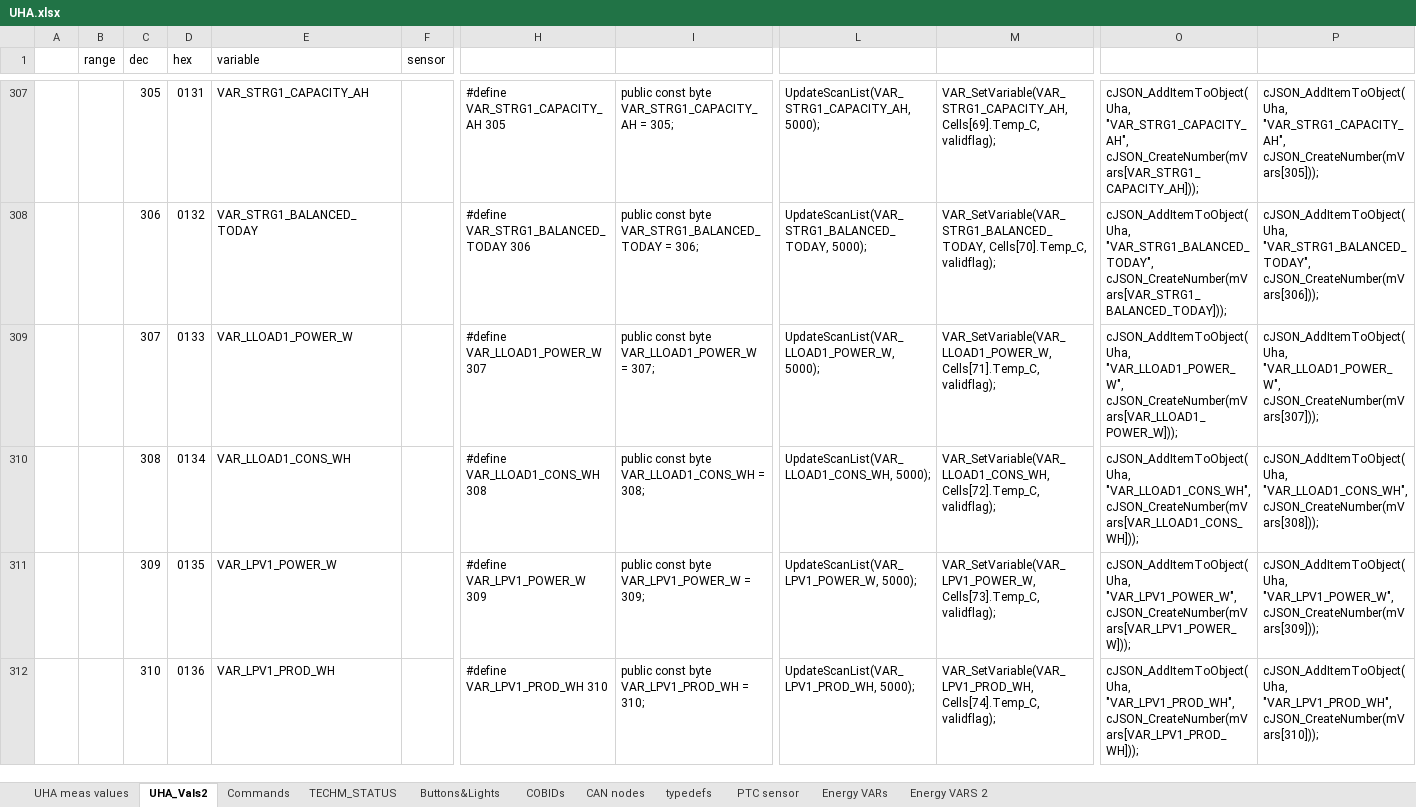
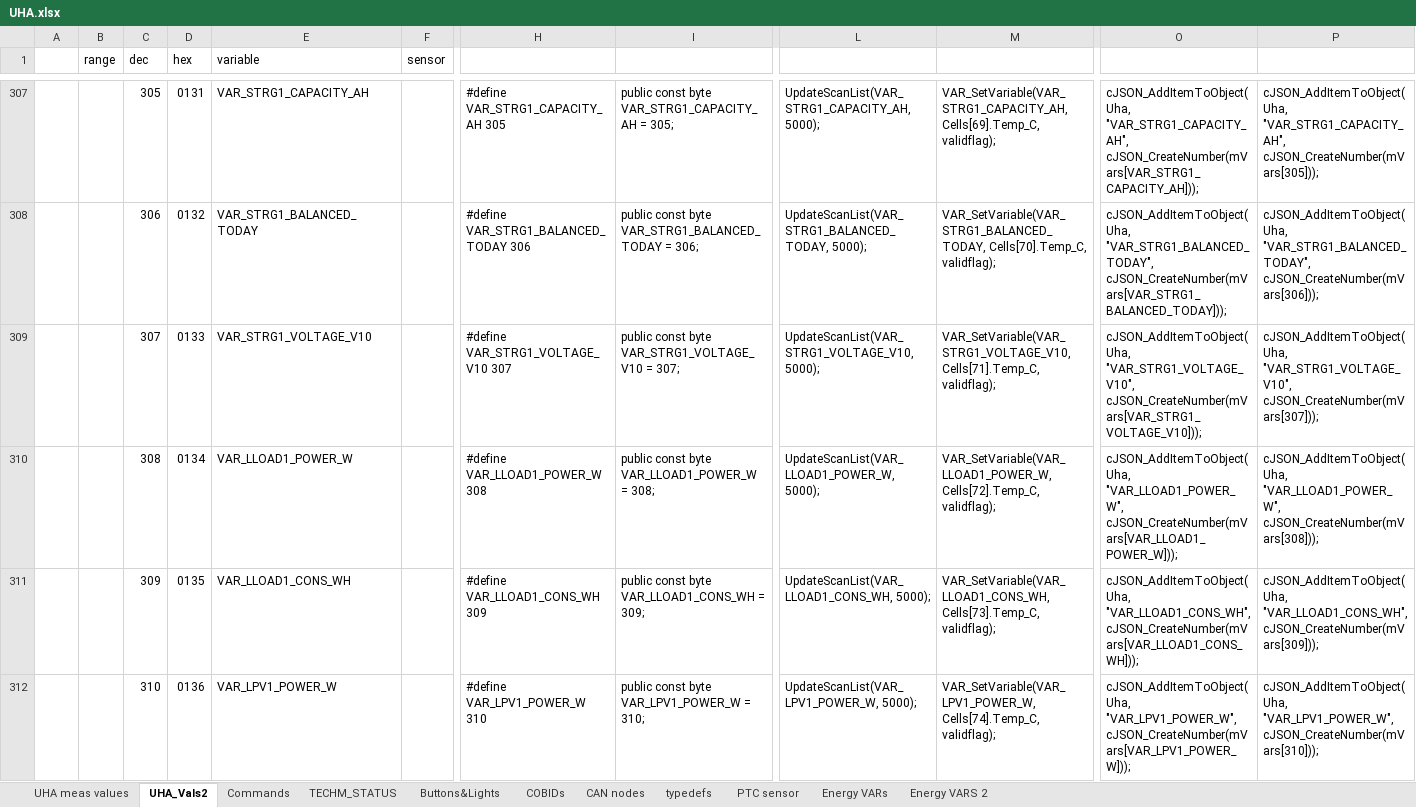
Before and after one commit to martinkresta/UHA_COMMON, an Excel workbook: UHA.xlsx, sheet UHA_Vals2, drawn as a sheet; only a part is shown, gaps mark what is left out; values as stored, in another font and other column widths than the file's, no cell formats; the diff covers the shown part only; the diff names each change by its address in the sheet, - before the commit and + after, or states it on an @@ line.

```diff
--- a/UHA.xlsx (sheet UHA_Vals2)
+++ b/UHA.xlsx (sheet UHA_Vals2)
-E309 (variable): VAR_LLOAD1_POWER_W
+E309 (variable): VAR_STRG1_VOLTAGE_V10
-H309: #define VAR_LLOAD1_POWER_W 307
+H309: #define VAR_STRG1_VOLTAGE_V10 307
-I309: public const byte VAR_LLOAD1_POWER_W = 307;
+I309: public const byte VAR_STRG1_VOLTAGE_V10 = 307;
-L309: UpdateScanList(VAR_LLOAD1_POWER_W, 5000);
+L309: UpdateScanList(VAR_STRG1_VOLTAGE_V10, 5000);
-M309: VAR_SetVariable(VAR_LLOAD1_POWER_W, Cells[71].Temp_C, validflag);
+M309: VAR_SetVariable(VAR_STRG1_VOLTAGE_V10, Cells[71].Temp_C, validflag);
-O309: cJSON_AddItemToObject(Uha, "VAR_LLOAD1_POWER_W", cJSON_CreateNumber(mVars[VAR_LLOAD1_POWER_W]));
+O309: cJSON_AddItemToObject(Uha, "VAR_STRG1_VOLTAGE_V10", cJSON_CreateNumber(mVars[VAR_STRG1_VOLTAGE_V10]));
-P309: cJSON_AddItemToObject(Uha, "VAR_LLOAD1_POWER_W", cJSON_CreateNumber(mVars[307]));
+P309: cJSON_AddItemToObject(Uha, "VAR_STRG1_VOLTAGE_V10", cJSON_CreateNumber(mVars[307]));
-E310 (variable): VAR_LLOAD1_CONS_WH
+E310 (variable): VAR_LLOAD1_POWER_W
-H310: #define VAR_LLOAD1_CONS_WH 308
+H310: #define VAR_LLOAD1_POWER_W 308
-I310: public const byte VAR_LLOAD1_CONS_WH = 308;
+I310: public const byte VAR_LLOAD1_POWER_W = 308;
-L310: UpdateScanList(VAR_LLOAD1_CONS_WH, 5000);
+L310: UpdateScanList(VAR_LLOAD1_POWER_W, 5000);
-M310: VAR_SetVariable(VAR_LLOAD1_CONS_WH, Cells[72].Temp_C, validflag);
+M310: VAR_SetVariable(VAR_LLOAD1_POWER_W, Cells[72].Temp_C, validflag);
-O310: cJSON_AddItemToObject(Uha, "VAR_LLOAD1_CONS_WH", cJSON_CreateNumber(mVars[VAR_LLOAD1_CONS_WH]));
+O310: cJSON_AddItemToObject(Uha, "VAR_LLOAD1_POWER_W", cJSON_CreateNumber(mVars[VAR_LLOAD1_POWER_W]));
-P310: cJSON_AddItemToObject(Uha, "VAR_LLOAD1_CONS_WH", cJSON_CreateNumber(mVars[308]));
+P310: cJSON_AddItemToObject(Uha, "VAR_LLOAD1_POWER_W", cJSON_CreateNumber(mVars[308]));
-E311 (variable): VAR_LPV1_POWER_W
+E311 (variable): VAR_LLOAD1_CONS_WH
-H311: #define VAR_LPV1_POWER_W 309
+H311: #define VAR_LLOAD1_CONS_WH 309
-I311: public const byte VAR_LPV1_POWER_W = 309;
+I311: public const byte VAR_LLOAD1_CONS_WH = 309;
-L311: UpdateScanList(VAR_LPV1_POWER_W, 5000);
+L311: UpdateScanList(VAR_LLOAD1_CONS_WH, 5000);
-M311: VAR_SetVariable(VAR_LPV1_POWER_W, Cells[73].Temp_C, validflag);
+M311: VAR_SetVariable(VAR_LLOAD1_CONS_WH, Cells[73].Temp_C, validflag);
-O311: cJSON_AddItemToObject(Uha, "VAR_LPV1_POWER_W", cJSON_CreateNumber(mVars[VAR_LPV1_POWER_W]));
+O311: cJSON_AddItemToObject(Uha, "VAR_LLOAD1_CONS_WH", cJSON_CreateNumber(mVars[VAR_LLOAD1_CONS_WH]));
-P311: cJSON_AddItemToObject(Uha, "VAR_LPV1_POWER_W", cJSON_CreateNumber(mVars[309]));
+P311: cJSON_AddItemToObject(Uha, "VAR_LLOAD1_CONS_WH", cJSON_CreateNumber(mVars[309]));
-E312 (variable): VAR_LPV1_PROD_WH
+E312 (variable): VAR_LPV1_POWER_W
-H312: #define VAR_LPV1_PROD_WH 310
+H312: #define VAR_LPV1_POWER_W 310
-I312: public const byte VAR_LPV1_PROD_WH = 310;
+I312: public const byte VAR_LPV1_POWER_W = 310;
-L312: UpdateScanList(VAR_LPV1_PROD_WH, 5000);
+L312: UpdateScanList(VAR_LPV1_POWER_W, 5000);
-M312: VAR_SetVariable(VAR_LPV1_PROD_WH, Cells[74].Temp_C, validflag);
+M312: VAR_SetVariable(VAR_LPV1_POWER_W, Cells[74].Temp_C, validflag);
-O312: cJSON_AddItemToObject(Uha, "VAR_LPV1_PROD_WH", cJSON_CreateNumber(mVars[VAR_LPV1_PROD_WH]));
+O312: cJSON_AddItemToObject(Uha, "VAR_LPV1_POWER_W", cJSON_CreateNumber(mVars[VAR_LPV1_POWER_W]));
-P312: cJSON_AddItemToObject(Uha, "VAR_LPV1_PROD_WH", cJSON_CreateNumber(mVars[310]));
+P312: cJSON_AddItemToObject(Uha, "VAR_LPV1_POWER_W", cJSON_CreateNumber(mVars[310]));
```
Also changed, not shown: 170 edited cells elsewhere in this sheet, sheet Energy VARS 2, cell formats, 3 other files.
